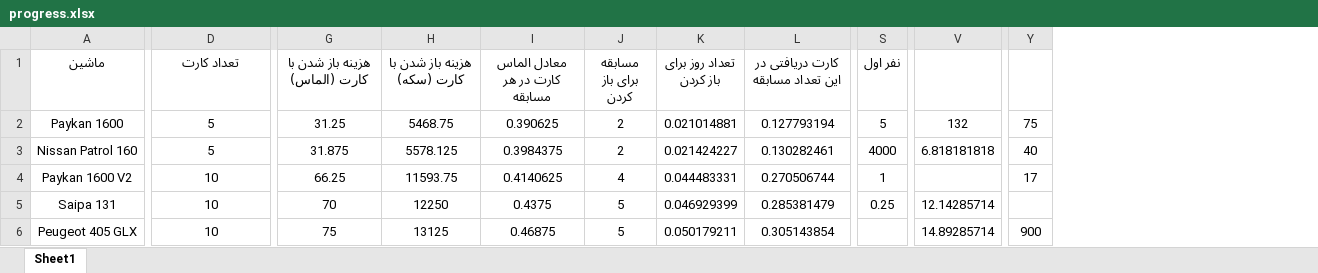
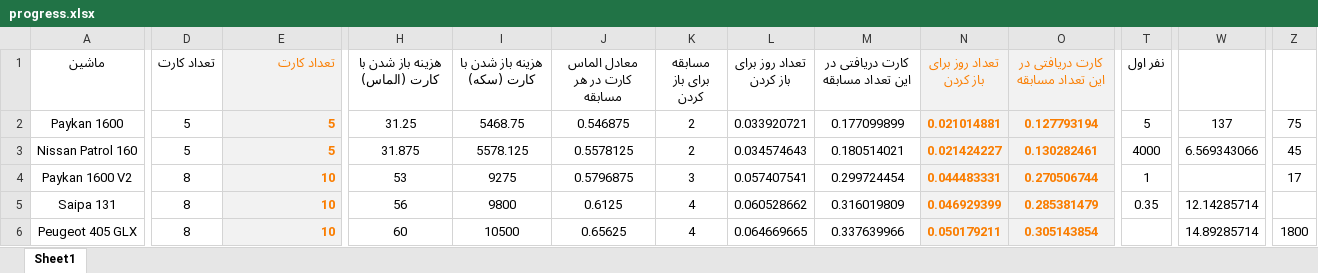
Before and after one commit to seganx/test, an Excel workbook: Documents/progress.xlsx, sheet Sheet1, drawn as a sheet; only a part is shown, gaps mark what is left out; values as stored, in another font and other column widths than the file's, no borders; addresses are those after the commit; the diff covers the shown part only; the diff names each change by its address in the sheet, - before the commit and + after, or states it on an @@ line.

```diff
--- a/Documents/progress.xlsx (sheet Sheet1)
+++ b/Documents/progress.xlsx (sheet Sheet1)
+column D (تعداد کارت), rows 2-6: 5 | 5 | 8 | 8 | 8
+column L (تعداد روز برای باز کردن), rows 2-6: 0.033920721 | 0.034574643 | 0.057407541 | 0.060528662 | 0.064669665
+column M (کارت دریافتی در این تعداد مسابقه), rows 2-6: 0.177099899 | 0.180514021 | 0.299724454 | 0.316019809 | 0.337639966
@@ E1:E6 fill: none → #F2F2F2, bold: off → on, text colour: black → #FA7D00, alignment: center → right @@
@@ N1:O6 fill: none → #F2F2F2, bold: off → on, text colour: black → #FA7D00 @@
-J2 (معادل الماس کارت در هر مسابقه): 0.390625
+J2 (معادل الماس کارت در هر مسابقه): 0.546875
-W2: 132
+W2: 137
-J3 (معادل الماس کارت در هر مسابقه): 0.3984375
+J3 (معادل الماس کارت در هر مسابقه): 0.5578125
-W3: 6.818181818
+W3: 6.569343066
-Z3: 40
+Z3: 45
-H4 (هزینه باز شدن با کارت (الماس)): 66.25
+H4 (هزینه باز شدن با کارت (الماس)): 53
-I4 (هزینه باز شدن با کارت (سکه)): 11593.75
+I4 (هزینه باز شدن با کارت (سکه)): 9275
-J4 (معادل الماس کارت در هر مسابقه): 0.4140625
+J4 (معادل الماس کارت در هر مسابقه): 0.5796875
-K4 (مسابقه برای باز کردن): 4
+K4 (مسابقه برای باز کردن): 3
-H5 (هزینه باز شدن با کارت (الماس)): 70
+H5 (هزینه باز شدن با کارت (الماس)): 56
-I5 (هزینه باز شدن با کارت (سکه)): 12250
+I5 (هزینه باز شدن با کارت (سکه)): 9800
-J5 (معادل الماس کارت در هر مسابقه): 0.4375
+J5 (معادل الماس کارت در هر مسابقه): 0.6125
-K5:K6 (مسابقه برای باز کردن): 5
+K5:K6 (مسابقه برای باز کردن): 4
-T5 (نفر اول): 0.25
+T5 (نفر اول): 0.35
-H6 (هزینه باز شدن با کارت (الماس)): 75
+H6 (هزینه باز شدن با کارت (الماس)): 60
-I6 (هزینه باز شدن با کارت (سکه)): 13125
+I6 (هزینه باز شدن با کارت (سکه)): 10500
-J6 (معادل الماس کارت در هر مسابقه): 0.46875
+J6 (معادل الماس کارت در هر مسابقه): 0.65625
-Z6: 900
+Z6: 1800
```
Also changed, not shown: 2 removed columns, 168 edited cells and cell formats elsewhere in this sheet, formulas that keep their value, 1 other file.
